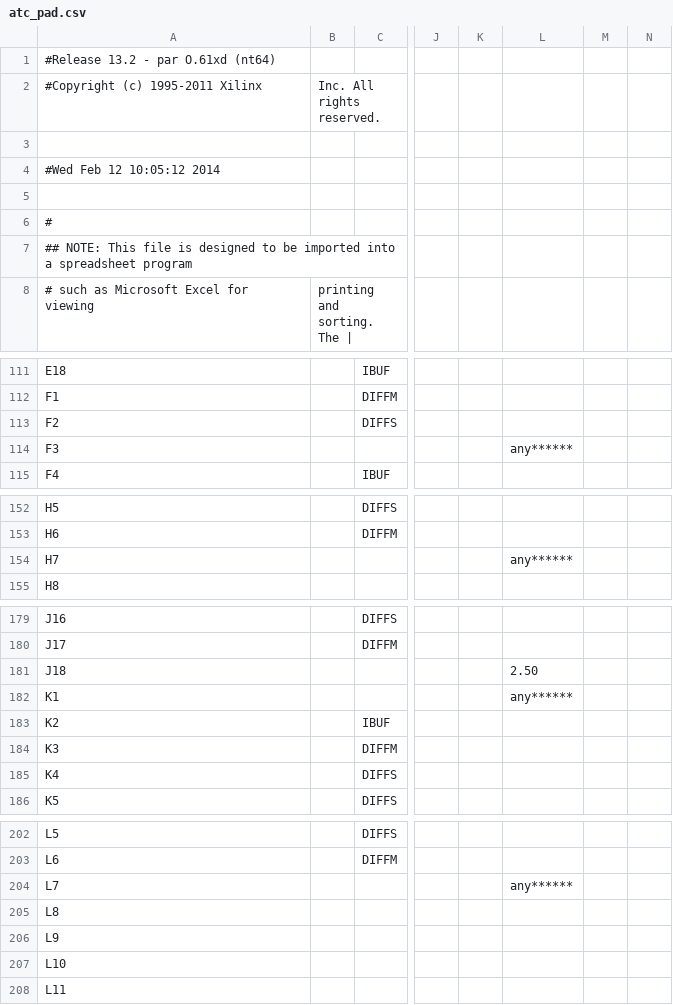
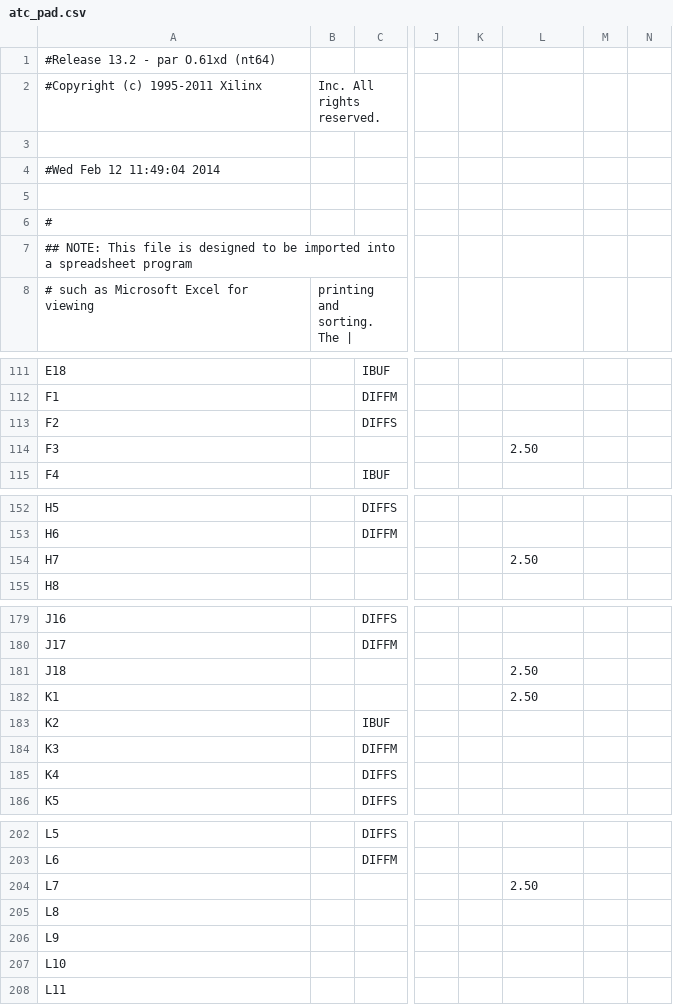
Before and after one commit to olenhad/atc, a CSV file: atc_pad.csv, drawn as a sheet; only a part is shown, gaps mark what is left out; the diff covers the shown part only; the diff names each change by its address in the sheet, - before the commit and + after, or states it on an @@ line.

```diff
--- a/atc_pad.csv
+++ b/atc_pad.csv
-A4: #Wed Feb 12 10:05:12 2014
+A4: #Wed Feb 12 11:49:04 2014
-L114: any******
+L114: 2.50
-L154: any******
+L154: 2.50
-L182: any******
+L182: 2.50
-L204: any******
+L204: 2.50
```
Also changed, not shown: 41 edited cells elsewhere in this file, 42 other files.
